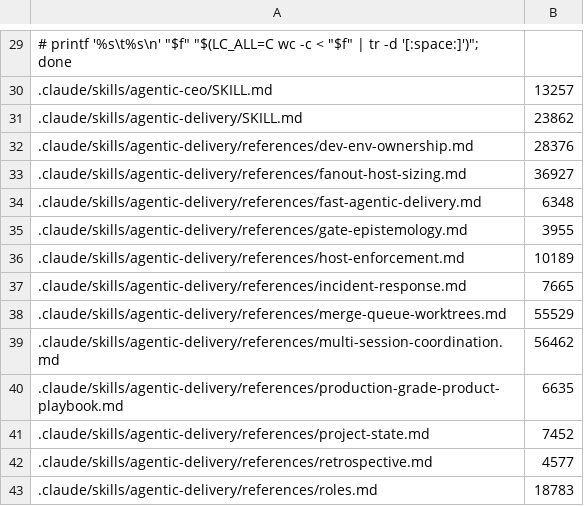
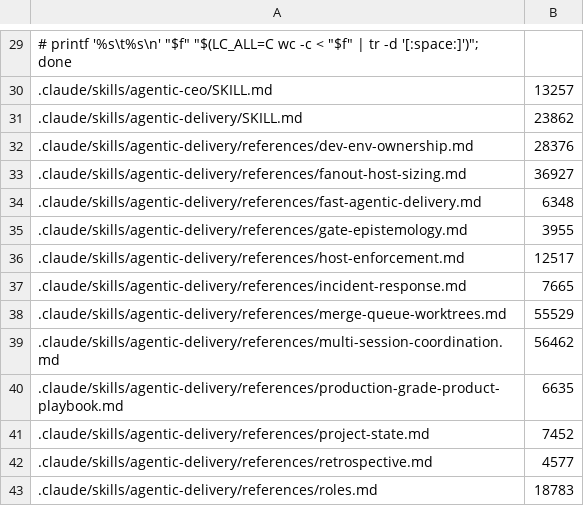
Before and after one commit to remigiusz-antczak/deep-code-review, a TSV file: scripts/size-budgets.tsv, drawn as a sheet; only a part is shown, gaps mark what is left out.

```diff
--- a/scripts/size-budgets.tsv
+++ b/scripts/size-budgets.tsv
@@ -35,3 +35,3 @@
 .claude/skills/agentic-delivery/references/gate-epistemology.md	3955
-.claude/skills/agentic-delivery/references/host-enforcement.md	10189
+.claude/skills/agentic-delivery/references/host-enforcement.md	12517
 .claude/skills/agentic-delivery/references/incident-response.md	7665
```
Also changed, not shown: 4 other files.
